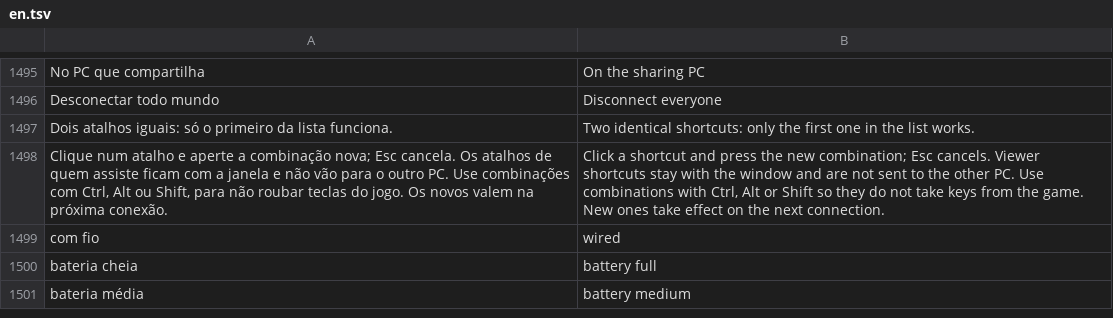
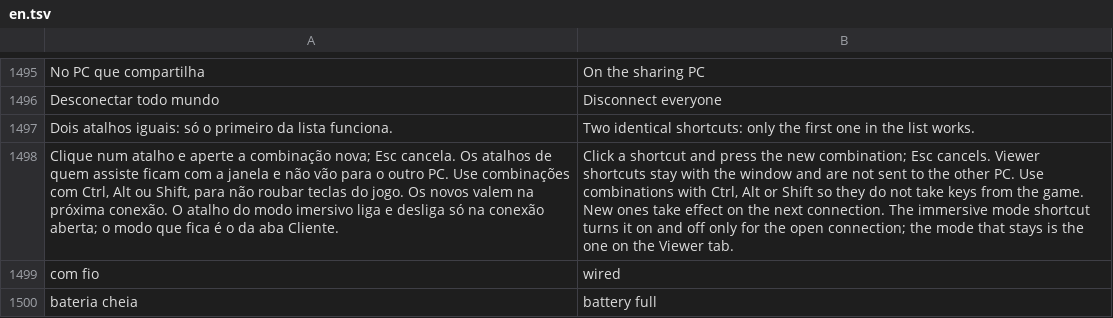
Before and after one commit to maliquem/Prisma, a TSV file: res/en.tsv, drawn as a sheet; only a part is shown, gaps mark what is left out; the shorter side is filled out with more unchanged rows; the diff covers the shown part only; the diff names each change by its address in the sheet, - before the commit and + after, or states it on an @@ line.

```diff
--- a/res/en.tsv
+++ b/res/en.tsv
-A1498: …próxima conexão.
+A1498: …próxima conexão. O atalho do modo imersivo liga e desliga só na conexão aberta; o modo que fica é o da aba Cliente.
-B1498: …next connection.
+B1498: …next connection. The immersive mode shortcut turns it on and off only for the open connection; the mode that stays is the one on the Viewer tab.
```
Also changed, not shown: 21 added rows and 2 edited cells elsewhere in this file, 18 other files.
